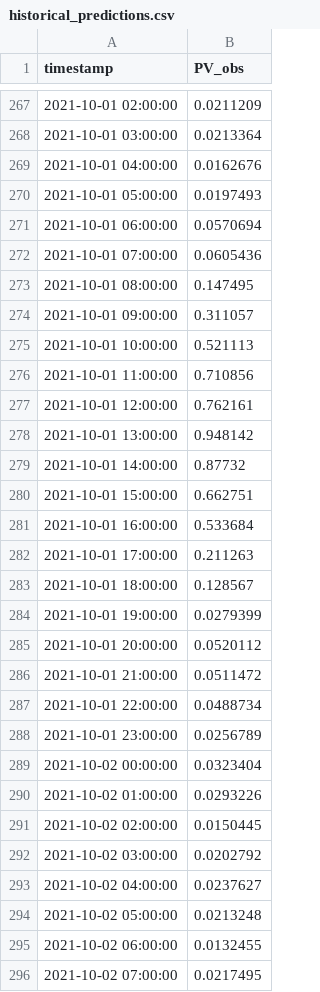
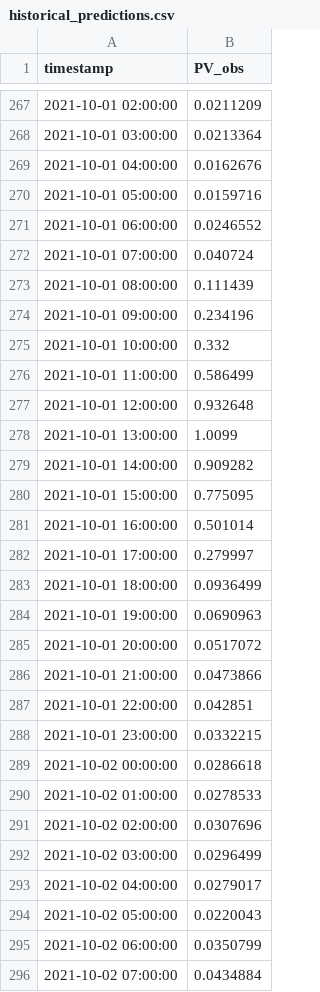
Before and after one commit to iwatts3519/st-energy360-backend, a CSV file: Data/historical_predictions.csv, drawn as a sheet; only a part is shown, gaps mark what is left out; the diff covers the shown part only.

```diff
--- a/Data/historical_predictions.csv
+++ b/Data/historical_predictions.csv
@@ -269,28 +269,28 @@ timestamp,PV_obs
 2021-10-01 04:00:00,0.0162676
-2021-10-01 05:00:00,0.0197493
-2021-10-01 06:00:00,0.0570694
-2021-10-01 07:00:00,0.0605436
-2021-10-01 08:00:00,0.147495
-2021-10-01 09:00:00,0.311057
-2021-10-01 10:00:00,0.521113
-2021-10-01 11:00:00,0.710856
-2021-10-01 12:00:00,0.762161
-2021-10-01 13:00:00,0.948142
-2021-10-01 14:00:00,0.87732
-2021-10-01 15:00:00,0.662751
-2021-10-01 16:00:00,0.533684
-2021-10-01 17:00:00,0.211263
-2021-10-01 18:00:00,0.128567
-2021-10-01 19:00:00,0.0279399
-2021-10-01 20:00:00,0.0520112
-2021-10-01 21:00:00,0.0511472
-2021-10-01 22:00:00,0.0488734
-2021-10-01 23:00:00,0.0256789
-2021-10-02 00:00:00,0.0323404
-2021-10-02 01:00:00,0.0293226
-2021-10-02 02:00:00,0.0150445
-2021-10-02 03:00:00,0.0202792
-2021-10-02 04:00:00,0.0237627
-2021-10-02 05:00:00,0.0213248
-2021-10-02 06:00:00,0.0132455
-2021-10-02 07:00:00,0.0217495
+2021-10-01 05:00:00,0.0159716
+2021-10-01 06:00:00,0.0246552
+2021-10-01 07:00:00,0.040724
+2021-10-01 08:00:00,0.111439
+2021-10-01 09:00:00,0.234196
+2021-10-01 10:00:00,0.332
+2021-10-01 11:00:00,0.586499
+2021-10-01 12:00:00,0.932648
+2021-10-01 13:00:00,1.0099
+2021-10-01 14:00:00,0.909282
+2021-10-01 15:00:00,0.775095
+2021-10-01 16:00:00,0.501014
+2021-10-01 17:00:00,0.279997
+2021-10-01 18:00:00,0.0936499
+2021-10-01 19:00:00,0.0690963
+2021-10-01 20:00:00,0.0517072
+2021-10-01 21:00:00,0.0473866
+2021-10-01 22:00:00,0.042851
+2021-10-01 23:00:00,0.0332215
+2021-10-02 00:00:00,0.0286618
+2021-10-02 01:00:00,0.0278533
+2021-10-02 02:00:00,0.0307696
+2021-10-02 03:00:00,0.0296499
+2021-10-02 04:00:00,0.0279017
+2021-10-02 05:00:00,0.0220043
+2021-10-02 06:00:00,0.0350799
+2021-10-02 07:00:00,0.0434884
```
Also changed, not shown: 148 edited cells elsewhere in this file, Data/Keele_Historical_Clean.csv, Data/historical_forecast.csv, 1 other file.
